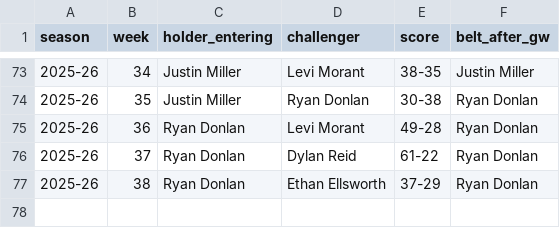
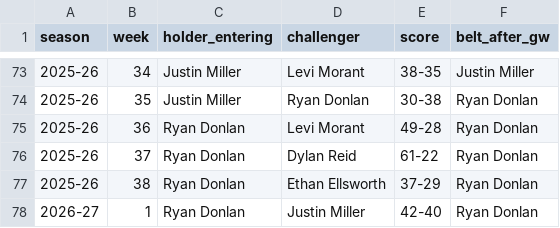
Before and after one commit to rdonlan/draft-fpl, a CSV file: data/analysis/all-time/all_time_lineal_belt_path.csv, drawn as a sheet; only a part is shown, gaps mark what is left out.

```diff
--- a/data/analysis/all-time/all_time_lineal_belt_path.csv
+++ b/data/analysis/all-time/all_time_lineal_belt_path.csv
@@ -77 +77,2 @@ season,week,holder_entering,challenger,score,belt_after_gw
 2025-26,38,Ryan Donlan,Ethan Ellsworth,37-29,Ryan Donlan
+2026-27,1,Ryan Donlan,Justin Miller,42-40,Ryan Donlan
```
Also changed, not shown: data/analysis/all-time/two_year_awards.csv, data/analysis/manager-profiles/manager_power_summary.csv, 31 other files.
